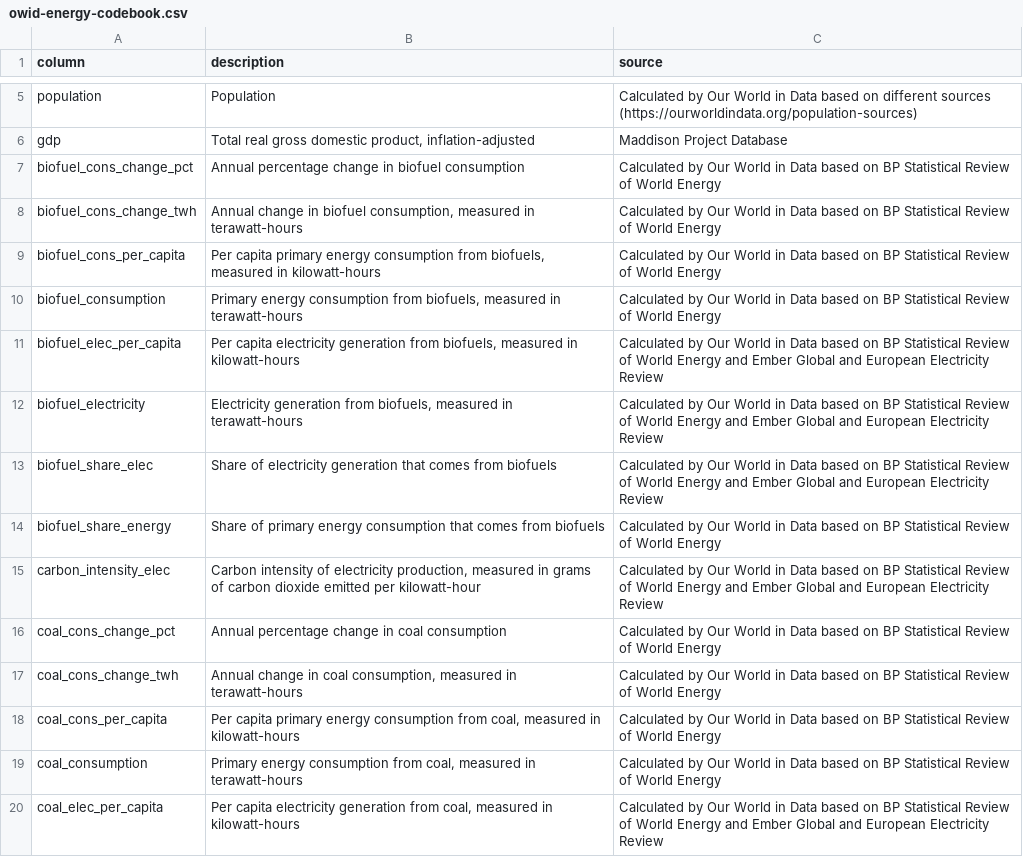
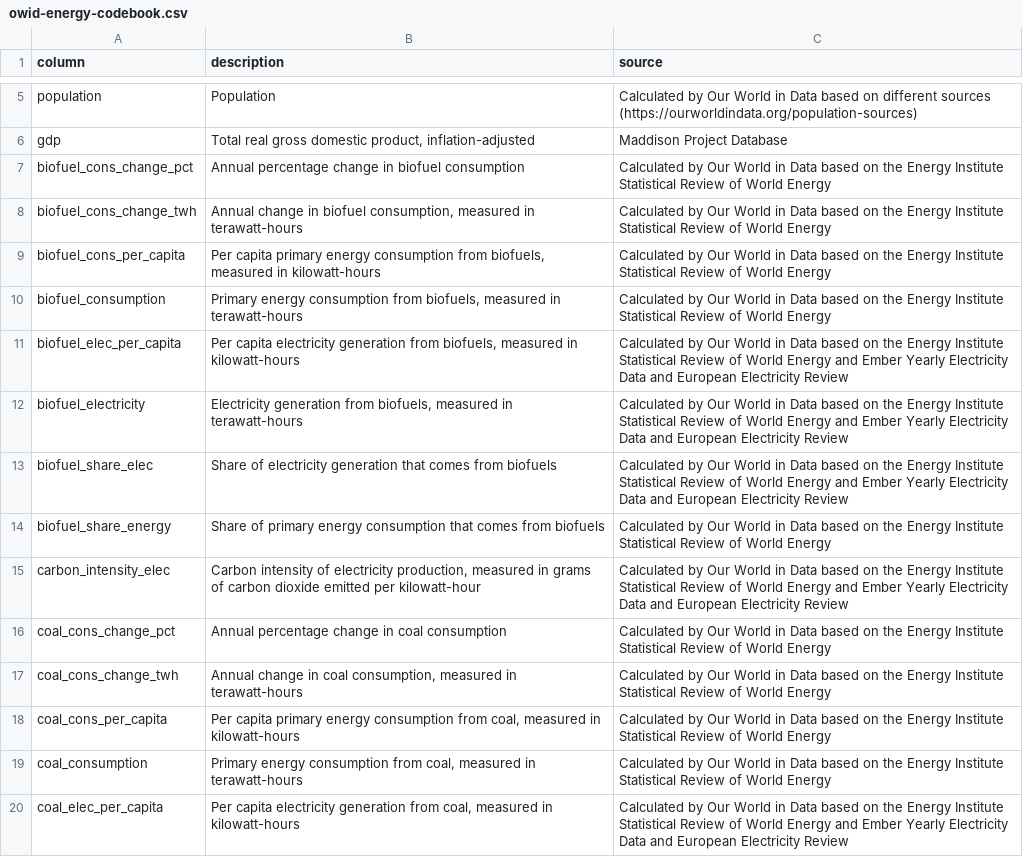
Before and after one commit to owid/energy-data, a CSV file: owid-energy-codebook.csv, drawn as a sheet; only a part is shown, gaps mark what is left out; the diff covers the shown part only.

Commit message:
Update data and codebook

```diff
--- a/owid-energy-codebook.csv
+++ b/owid-energy-codebook.csv
@@ -6,15 +6,15 @@ population,Population,Calculated by Our World in Data based on different sources
 gdp,"Total real gross domestic product, inflation-adjusted",Maddison Project Database
-biofuel_cons_change_pct,Annual percentage change in biofuel consumption,Calculated by Our World in Data based on BP Statistical Review of World Energy
-biofuel_cons_change_twh,"Annual change in biofuel consumption, measured in terawatt-hours",Calculated by Our World in Data based on BP Statistical Review of World Energy
-biofuel_cons_per_capita,"Per capita primary energy consumption from biofuels, measured in kilowatt-hours",Calculated by Our World in Data based on BP Statistical Review of World Energy
-biofuel_consumption,"Primary energy consumption from biofuels, measured in terawatt-hours",Calculated by Our World in Data based on BP Statistical Review of World Energy
-biofuel_elec_per_capita,"Per capita electricity generation from biofuels, measured in kilowatt-hours",Calculated by Our World in Data based on BP Statistical Review of World Energy and Ember Global and European Electricity Review
-biofuel_electricity,"Electricity generation from biofuels, measured in terawatt-hours",Calculated by Our World in Data based on BP Statistical Review of World Energy and Ember Global and European Electricity Review
-biofuel_share_elec,Share of electricity generation that comes from biofuels,Calculated by Our World in Data based on BP Statistical Review of World Energy and Ember Global and European Electricity Review
-biofuel_share_energy,Share of primary energy consumption that comes from biofuels,Calculated by Our World in Data based on BP Statistical Review of World Energy
-carbon_intensity_elec,"Carbon intensity of electricity production, measured in grams of carbon dioxide emitted per kilowatt-hour",Calculated by Our World in Data based on BP Statistical Review of World Energy and Ember Global and European Electricity Review
-coal_cons_change_pct,Annual percentage change in coal consumption,Calculated by Our World in Data based on BP Statistical Review of World Energy
-coal_cons_change_twh,"Annual change in coal consumption, measured in terawatt-hours",Calculated by Our World in Data based on BP Statistical Review of World Energy
-coal_cons_per_capita,"Per capita primary energy consumption from coal, measured in kilowatt-hours",Calculated by Our World in Data based on BP Statistical Review of World Energy
-coal_consumption,"Primary energy consumption from coal, measured in terawatt-hours",Calculated by Our World in Data based on BP Statistical Review of World Energy
-coal_elec_per_capita,"Per capita electricity generation from coal, measured in kilowatt-hours",Calculated by Our World in Data based on BP Statistical Review of World Energy and Ember Global and European Electricity Review
+biofuel_cons_change_pct,Annual percentage change in biofuel consumption,Calculated by Our World in Data based on the Energy Institute Statistical Review of World Energy
+biofuel_cons_change_twh,"Annual change in biofuel consumption, measured in terawatt-hours",Calculated by Our World in Data based on the Energy Institute Statistical Review of World Energy
+biofuel_cons_per_capita,"Per capita primary energy consumption from biofuels, measured in kilowatt-hours",Calculated by Our World in Data based on the Energy Institute Statistical Review of World Energy
+biofuel_consumption,"Primary energy consumption from biofuels, measured in terawatt-hours",Calculated by Our World in Data based on the Energy Institute Statistical Review of World Energy
+biofuel_elec_per_capita,"Per capita electricity generation from biofuels, measured in kilowatt-hours",Calculated by Our World in Data based on the Energy Institute Statistical Review of World Energy and Ember Yearly Electricity Data and European Electricity Review
+biofuel_electricity,"Electricity generation from biofuels, measured in terawatt-hours",Calculated by Our World in Data based on the Energy Institute Statistical Review of World Energy and Ember Yearly Electricity Data and European Electricity Review
+biofuel_share_elec,Share of electricity generation that comes from biofuels,Calculated by Our World in Data based on the Energy Institute Statistical Review of World Energy and Ember Yearly Electricity Data and European Electricity Review
+biofuel_share_energy,Share of primary energy consumption that comes from biofuels,Calculated by Our World in Data based on the Energy Institute Statistical Review of World Energy
+carbon_intensity_elec,"Carbon intensity of electricity production, measured in grams of carbon dioxide emitted per kilowatt-hour",Calculated by Our World in Data based on the Energy Institute Statistical Review of World Energy and Ember Yearly Electricity Data and European Electricity Review
+coal_cons_change_pct,Annual percentage change in coal consumption,Calculated by Our World in Data based on the Energy Institute Statistical Review of World Energy
+coal_cons_change_twh,"Annual change in coal consumption, measured in terawatt-hours",Calculated by Our World in Data based on the Energy Institute Statistical Review of World Energy
+coal_cons_per_capita,"Per capita primary energy consumption from coal, measured in kilowatt-hours",Calculated by Our World in Data based on the Energy Institute Statistical Review of World Energy
+coal_consumption,"Primary energy consumption from coal, measured in terawatt-hours",Calculated by Our World in Data based on the Energy Institute Statistical Review of World Energy
+coal_elec_per_capita,"Per capita electricity generation from coal, measured in kilowatt-hours",Calculated by Our World in Data based on the Energy Institute Statistical Review of World Energy and Ember Yearly Electricity Data and European Electricity Review
```
Also changed, not shown: 110 edited cells elsewhere in this file.
